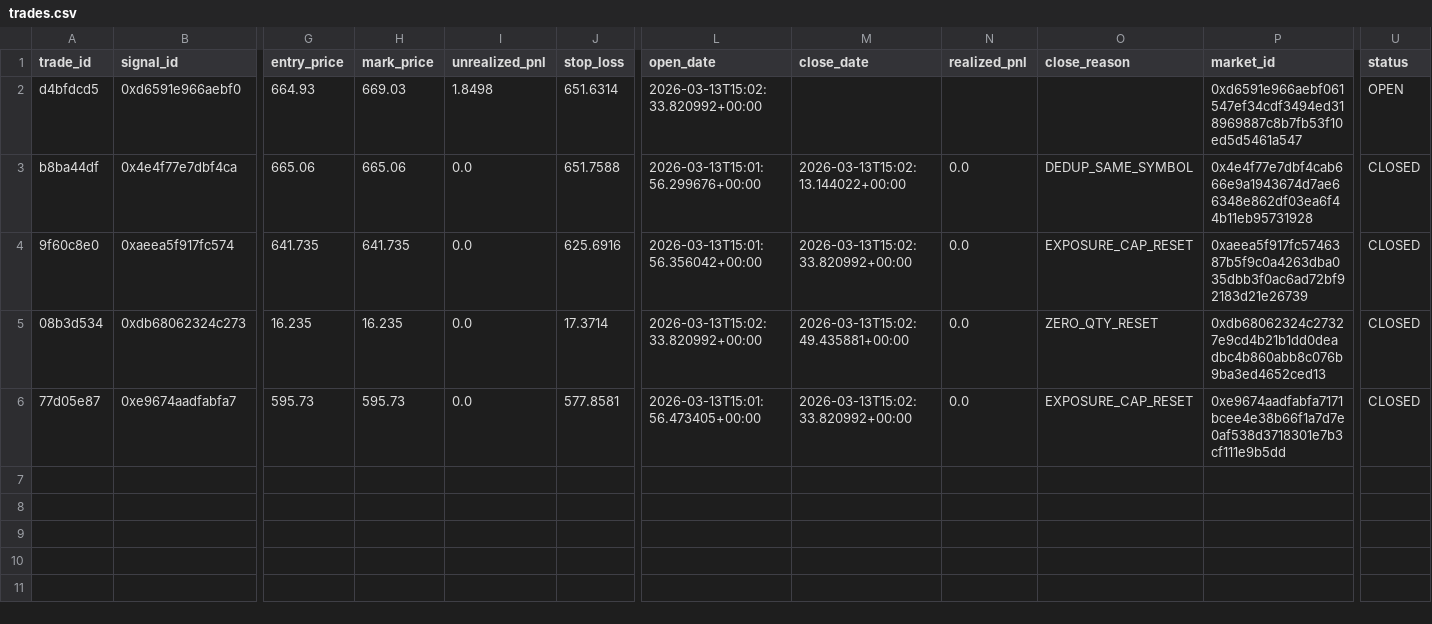
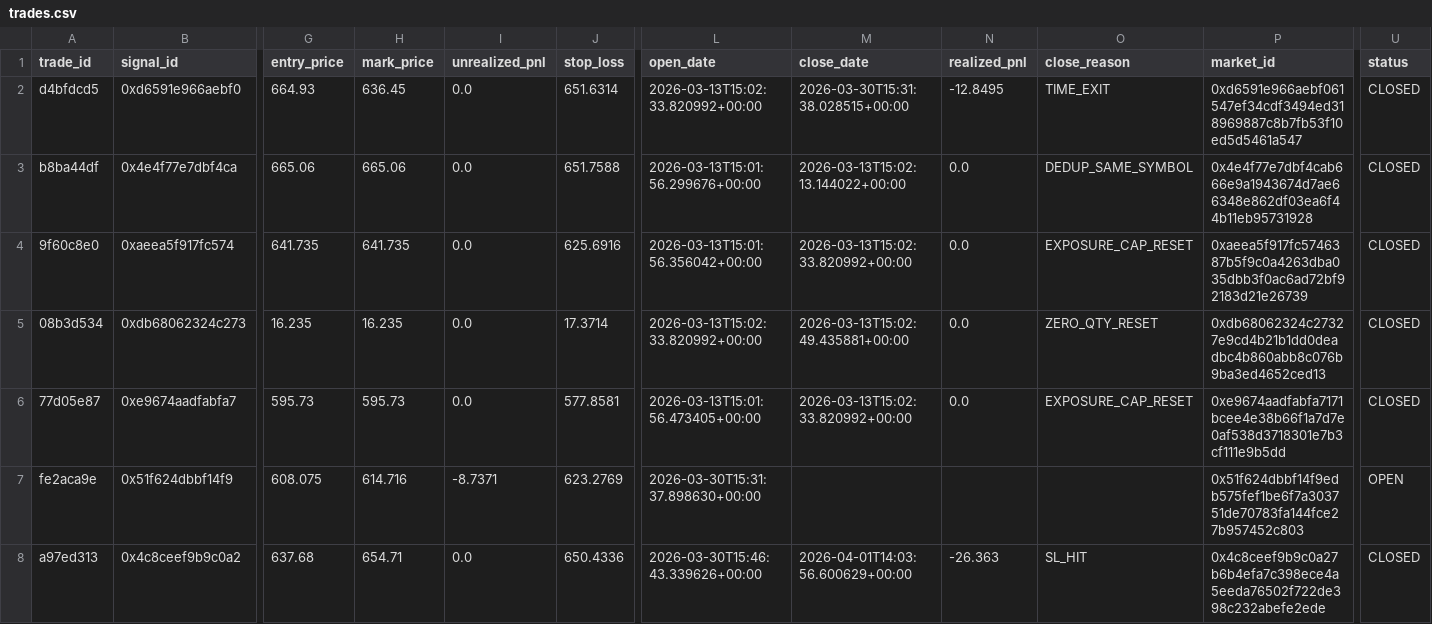
Before and after one commit to advaitgore/polymarket-agent, a CSV file: pipeline/data/trades.csv, drawn as a sheet; only a part is shown, gaps mark what is left out; rows hold the shown columns only; the diff names each change by its address in the sheet, - before the commit and + after, or states it on an @@ line.

```diff
--- a/pipeline/data/trades.csv
+++ b/pipeline/data/trades.csv
-H2 (mark_price): 669.03
+H2 (mark_price): 636.45
-I2 (unrealized_pnl): 1.8498
+I2 (unrealized_pnl): 0.0
-M2 (close_date): (empty)
+M2 (close_date): 2026-03-30T15:31:38.028515+00:00
-N2 (realized_pnl): (empty)
+N2 (realized_pnl): -12.8495
-O2 (close_reason): (empty)
+O2 (close_reason): TIME_EXIT
-U2 (status): OPEN
+U2 (status): CLOSED
+row 7: fe2aca9e | 0x51f624dbbf14f9 | 608.075 | 614.716 | -8.7371 | 623.2769 | 2026-03-30T15:31:37.898630+00:00 |  |  |  | 0x51f624dbbf14f9edb575fef1be6f7a303751de70783fa144fce27b957452c803 | OPEN
+row 8: a97ed313 | 0x4c8ceef9b9c0a2 | 637.68 | 654.71 | 0.0 | 650.4336 | 2026-03-30T15:46:43.339626+00:00 | 2026-04-01T14:03:56.600629+00:00 | -26.363 | SL_HIT | 0x4c8ceef9b9c0a27b6b4efa7c398ece4a5eeda76502f722de398c232abefe2ede | CLOSED
```
Also changed, not shown: 4 other files.
